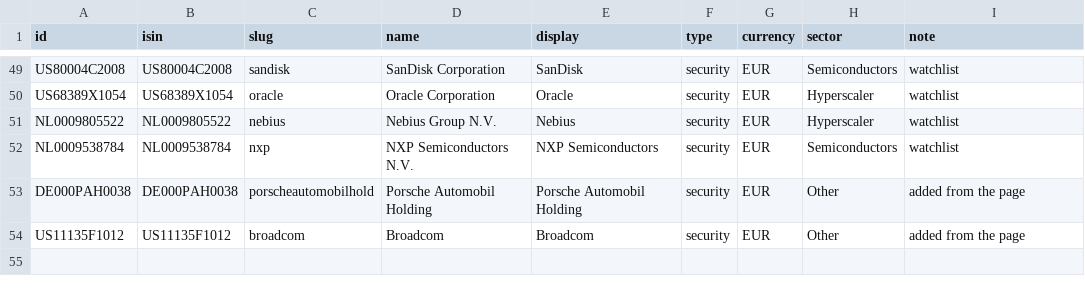
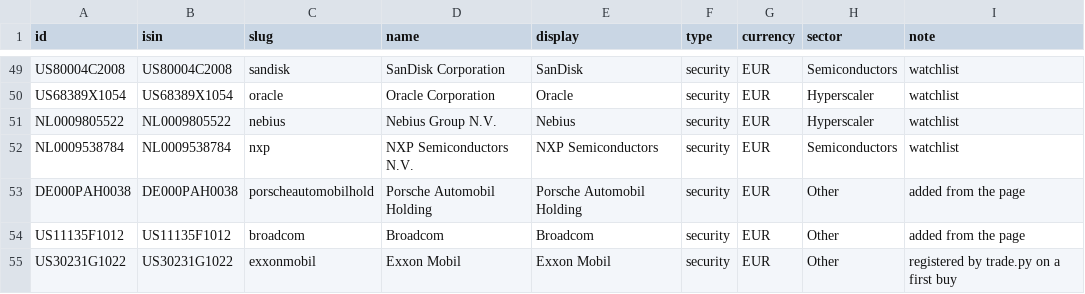
Before and after one commit to cajhin/PortfolioViz, a CSV file: registry/instruments.csv, drawn as a sheet; only a part is shown, gaps mark what is left out; the diff names each change by its address in the sheet, - before the commit and + after, or states it on an @@ line.

```diff
--- a/registry/instruments.csv
+++ b/registry/instruments.csv
+row 55: US30231G1022 | US30231G1022 | exxonmobil | Exxon Mobil | Exxon Mobil | security | EUR | Other | registered by trade.py on a first buy
```
Also changed, not shown: registry/price_sources.csv, 5 other files.
